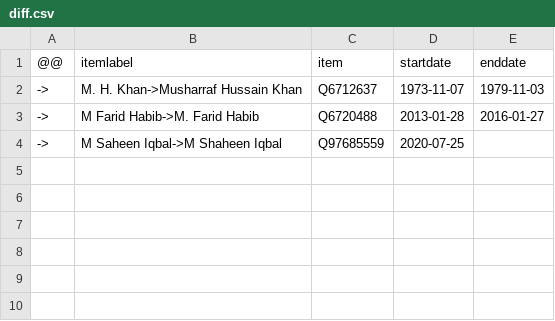
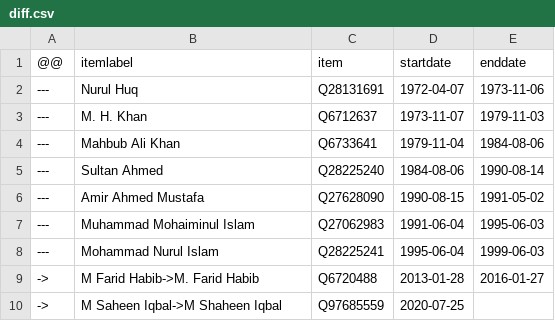
Before and after one commit to every-politician-scrapers/bangladesh-ministers, a CSV file: sources/naval-chief/diff.csv, drawn as a sheet.

Commit message:
Compare external sources to Wikidata

```diff
--- a/sources/naval-chief/diff.csv
+++ b/sources/naval-chief/diff.csv
@@ -1,3 +1,9 @@
 @@,itemlabel,item,startdate,enddate
-->,M. H. Khan->Musharraf Hussain Khan,Q6712637,1973-11-07,1979-11-03
+---,Nurul Huq,Q28131691,1972-04-07,1973-11-06
+---,M. H. Khan,Q6712637,1973-11-07,1979-11-03
+---,Mahbub Ali Khan,Q6733641,1979-11-04,1984-08-06
+---,Sultan Ahmed,Q28225240,1984-08-06,1990-08-14
+---,Amir Ahmed Mustafa,Q27628090,1990-08-15,1991-05-02
+---,Muhammad Mohaiminul Islam,Q27062983,1991-06-04,1995-06-03
+---,Mohammad Nurul Islam,Q28225241,1995-06-04,1999-06-03
 ->,M Farid Habib->M. Farid Habib,Q6720488,2013-01-28,2016-01-27
```
Also changed, not shown: 3 other files.
